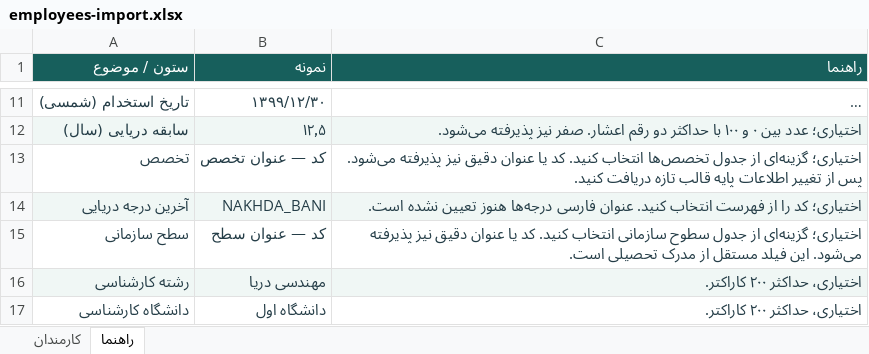
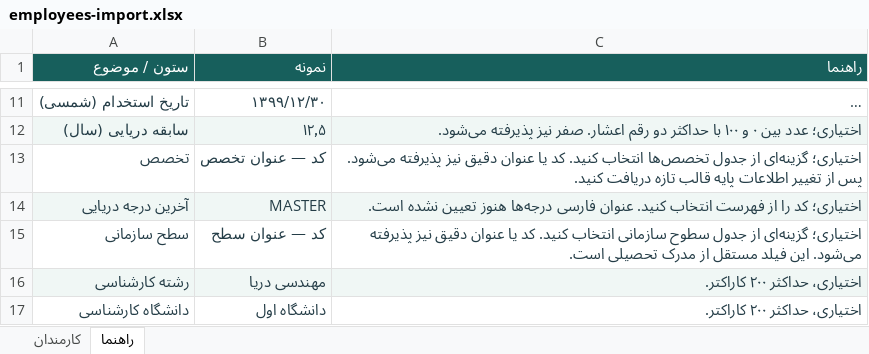
Before and after one commit to abbas-hosseini/CatalogService, an Excel workbook: src/main/resources/static/templates/employees-import.xlsx, sheet راهنما, drawn as a sheet; only a part is shown, gaps mark what is left out; long unchanged cells end in …; values as stored, in another font and other column widths than the file's, no borders; the diff names each change by its address in the sheet, - before the commit and + after, or states it on an @@ line.

Commit message:
update employee

```diff
--- a/src/main/resources/static/templates/employees-import.xlsx (sheet راهنما)
+++ b/src/main/resources/static/templates/employees-import.xlsx (sheet راهنما)
-B14 (نمونه): NAKHDA_BANI
+B14 (نمونه): MASTER
```
Also changed, not shown: 6 other files.
